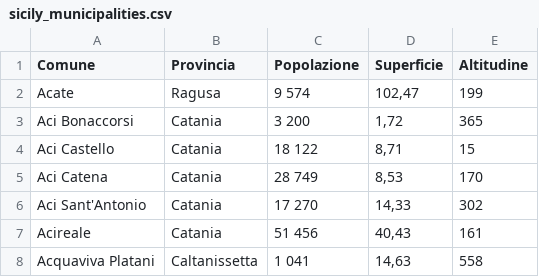
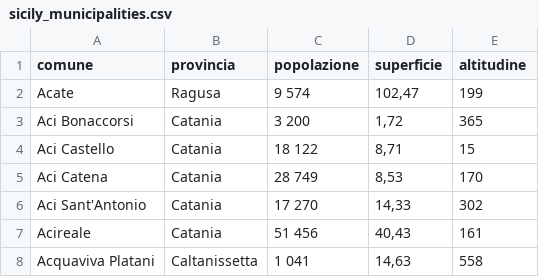
Before and after one commit to triglie/fmap, a CSV file: spark/data/sicily_municipalities.csv, drawn as a sheet; only a part is shown.

Commit message:
feat: add spark data (sicilian municipalities with coordinates) (2)

```diff
--- a/spark/data/sicily_municipalities.csv
+++ b/spark/data/sicily_municipalities.csv
@@ -1,2 +1,2 @@
-Comune,Provincia,Popolazione,Superficie,Altitudine
+comune,provincia,popolazione,superficie,altitudine
 Acate,Ragusa,9 574,"102,47",199
```
Also changed, not shown: 1 other file.
